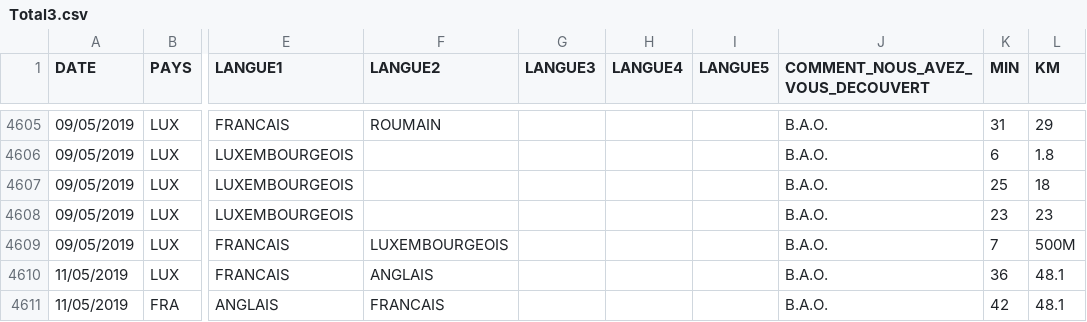
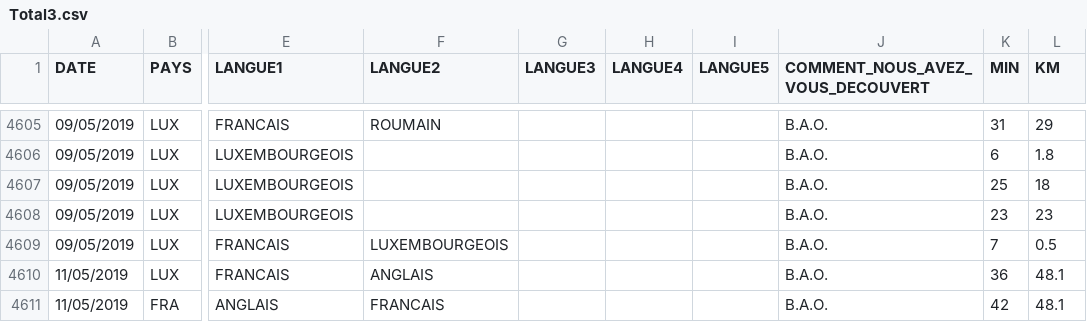
Before and after one commit to JulienMLR/Hackathon-BigData-2019, a CSV file: ressources/Traite/Finished/Total3.csv, drawn as a sheet; only a part is shown, gaps mark what is left out; the diff names each change by its address in the sheet, - before the commit and + after, or states it on an @@ line.

Commit message:
Total 3 en utf-16

```diff
--- a/ressources/Traite/Finished/Total3.csv
+++ b/ressources/Traite/Finished/Total3.csv
-L4609 (KM): 500M
+L4609 (KM): 0.5
```
